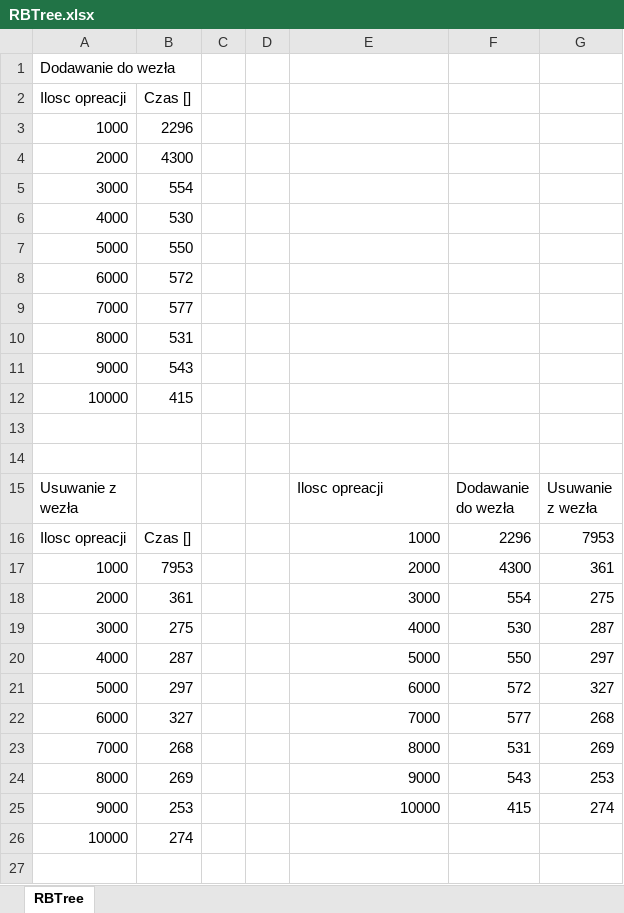
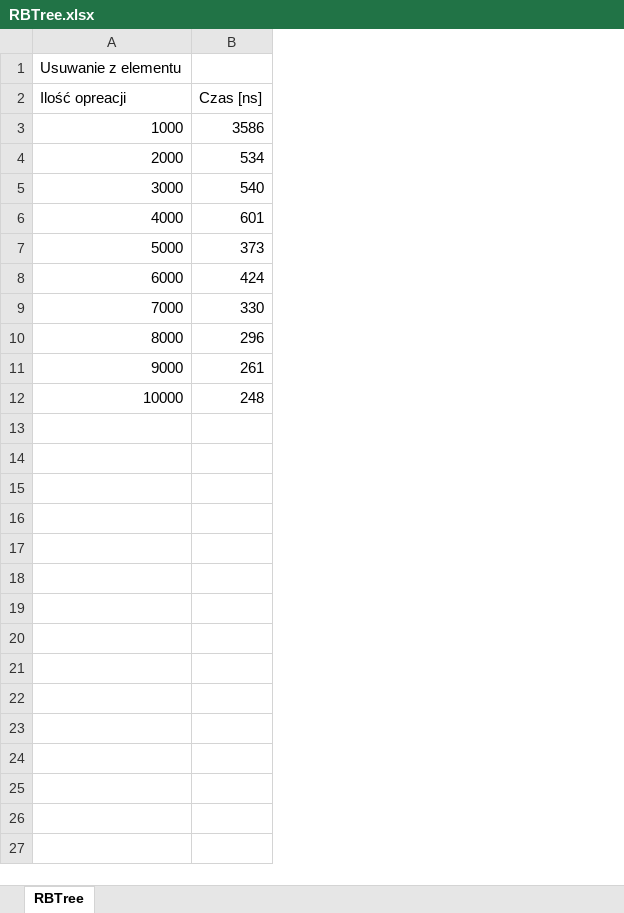
Before and after one commit to szachnowicz/Sdizo_excell, an Excel workbook: RBTree.xlsx, sheet RBTree, drawn as a sheet; only a part is shown; values as stored, in another font and other column widths than the file's, no borders; removed rows and columns are numbered as before the commit, all else as after; the diff covers the shown part only; the diff names each change by its address in the sheet, - before the commit and + after, or states it on an @@ line.

```diff
--- a/RBTree.xlsx (sheet RBTree)
+++ b/RBTree.xlsx (sheet RBTree)
-column A (Usuwanie z wezła), row 1: Dodawanie do wezła; rows 16-25: Ilosc opreacji | 1000 | 2000 | 3000 | 4000 | 5000 | 6000 | 7000 | 8000 | 9000
-column B, rows 16-25: Czas [] | 7953 | 361 | 275 | 287 | 297 | 327 | 268 | 269 | 253
-column C, empty
-column D, empty
-column F (Dodawanie do wezła), rows 16-25: 2296 | 4300 | 554 | 530 | 550 | 572 | 577 | 531 | 543 | 415
-column G (Usuwanie z wezła), rows 16-25: 7953 | 361 | 275 | 287 | 297 | 327 | 268 | 269 | 253 | 274
+column B (Czas [ns]), rows 3-12: 3586 | 534 | 540 | 601 | 373 | 424 | 330 | 296 | 261 | 248
-A1 (Ilość opreacji): (empty)
+A1 (Ilość opreacji): Usuwanie z elementu
-row 2: Ilosc opreacji | Czas []
-row 3: 1000 | 2296
-row 4: 2000 | 4300
-row 5: 3000 | 554
-row 6: 4000 | 530
-row 7: 5000 | 550
-row 8: 6000 | 572
-row 9: 7000 | 577
-row 10: 8000 | 531
-row 11: 9000 | 543
-row 12: 10000 | 415
-row 13: (empty)
-row 14: (empty)
-A2: Ilosc opreacji
+A2: Ilość opreacji
-row 26: 10000 | 274
-row 27: (empty)
```
Also changed, not shown: 13 removed rows elsewhere in this sheet, Kopiec Binarny.xlsx, 12 other files.
